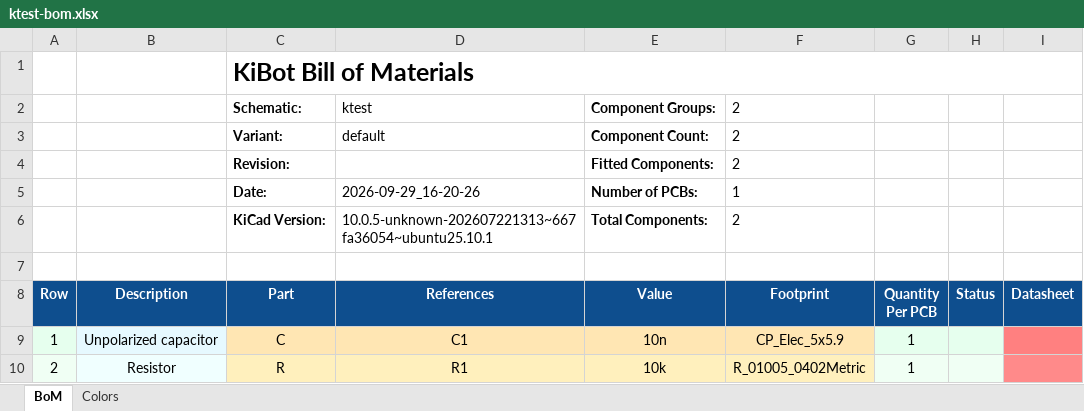
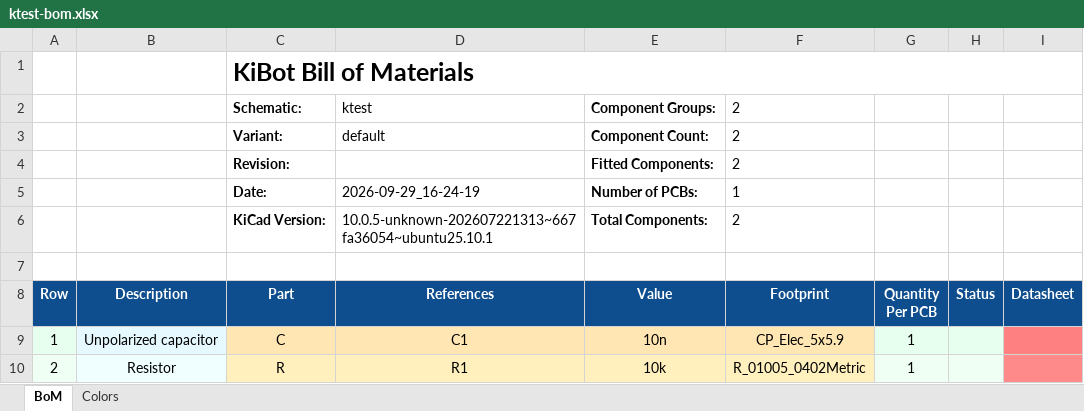
Before and after one commit to FLRHW/ktest, an Excel workbook: output/bom/ktest-bom.xlsx, sheet BoM, drawn as a sheet; values as stored, in another font and other column widths than the file's, no borders; charts and pictures not drawn; the diff names each change by its address in the sheet, - before the commit and + after, or states it on an @@ line.

```diff
--- a/output/bom/ktest-bom.xlsx (sheet BoM)
+++ b/output/bom/ktest-bom.xlsx (sheet BoM)
-D5 (References): 2026-09-29_16-20-26
+D5 (References): 2026-09-29_16-24-19
```
Also changed, not shown: 21 other files.
